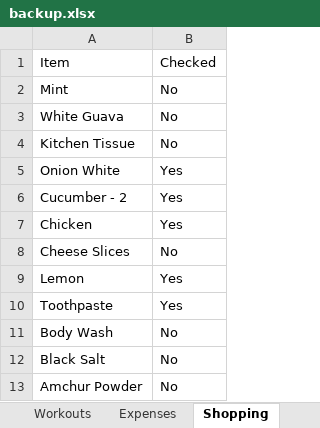
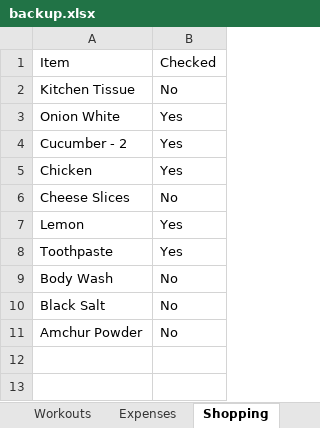
Before and after one commit to itspraveenk/Praveen_Fitness_App, an Excel workbook: data/backup.xlsx, sheet Shopping, drawn as a sheet; values as stored, in another font and other column widths than the file's, no borders; the diff names each change by its address in the sheet, - before the commit and + after, or states it on an @@ line.

Commit message:
Backup: 2026-04-27T08:55:27.737Z

```diff
--- a/data/backup.xlsx (sheet Shopping)
+++ b/data/backup.xlsx (sheet Shopping)
-row 2: Mint | No
-row 3: White Guava | No
```
